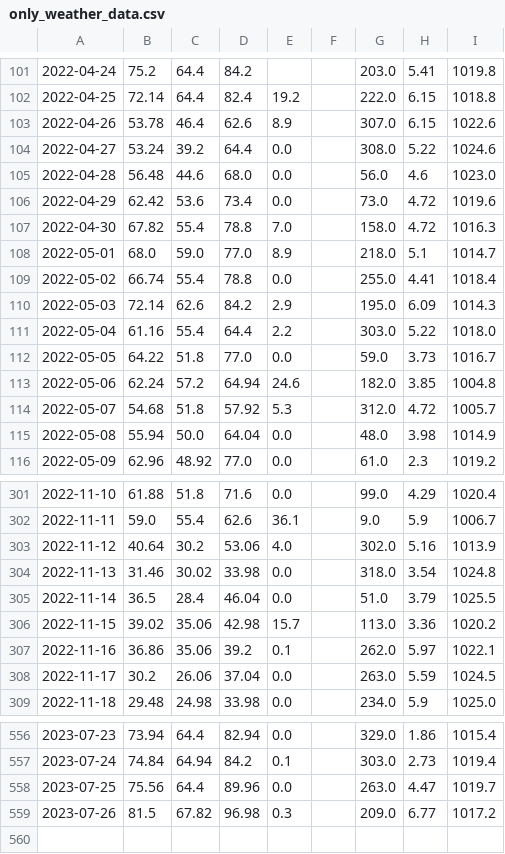
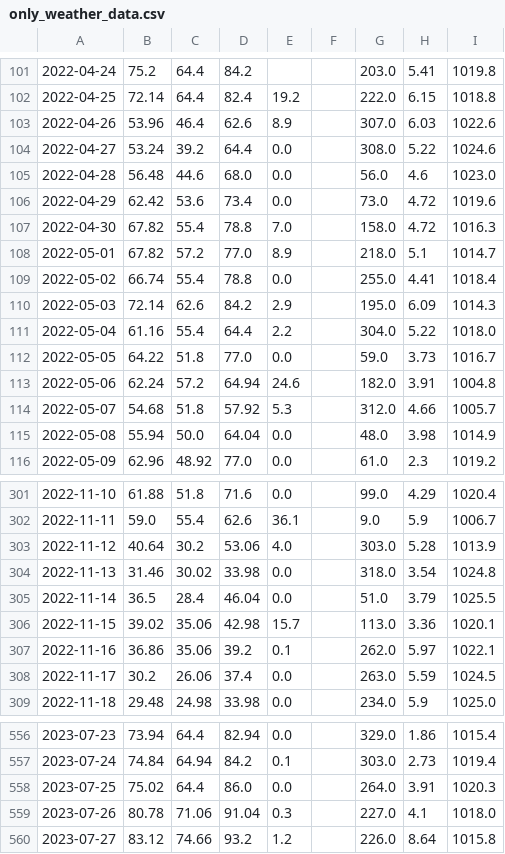
Before and after one commit to jsphotos205/strava, a CSV file: csv/weather/only_weather_data.csv, drawn as a sheet; only a part is shown, gaps mark what is left out; the diff covers the shown part only; the diff names each change by its address in the sheet, - before the commit and + after, or states it on an @@ line.

```diff
--- a/csv/weather/only_weather_data.csv
+++ b/csv/weather/only_weather_data.csv
-B103: 53.78
+B103: 53.96
-H103: 6.15
+H103: 6.03
-B108: 68.0
+B108: 67.82
-C108: 59.0
+C108: 57.2
-G111: 303.0
+G111: 304.0
-H113: 3.85
+H113: 3.91
-H114: 4.72
+H114: 4.66
-G303: 302.0
+G303: 303.0
-H303: 5.16
+H303: 5.28
-I306: 1020.2
+I306: 1020.1
-D308: 37.04
+D308: 37.4
-B558: 75.56
+B558: 75.02
-D558: 89.96
+D558: 86.0
-G558: 263.0
+G558: 264.0
-H558: 4.47
+H558: 3.91
-I558: 1019.7
+I558: 1020.3
-B559: 81.5
+B559: 80.78
-C559: 67.82
+C559: 71.06
-D559: 96.98
+D559: 91.04
-G559: 209.0
+G559: 227.0
-H559: 6.77
+H559: 4.1
-I559: 1017.2
+I559: 1018.0
+row 560: 2023-07-27 | 83.12 | 74.66 | 93.2 | 1.2 |  | 226.0 | 8.64 | 1015.8
```
Also changed, not shown: 55 edited cells elsewhere in this file, csv/run/all_rrg.csv, csv/run/rrgcc/all_lode.csv, 27 other files.
